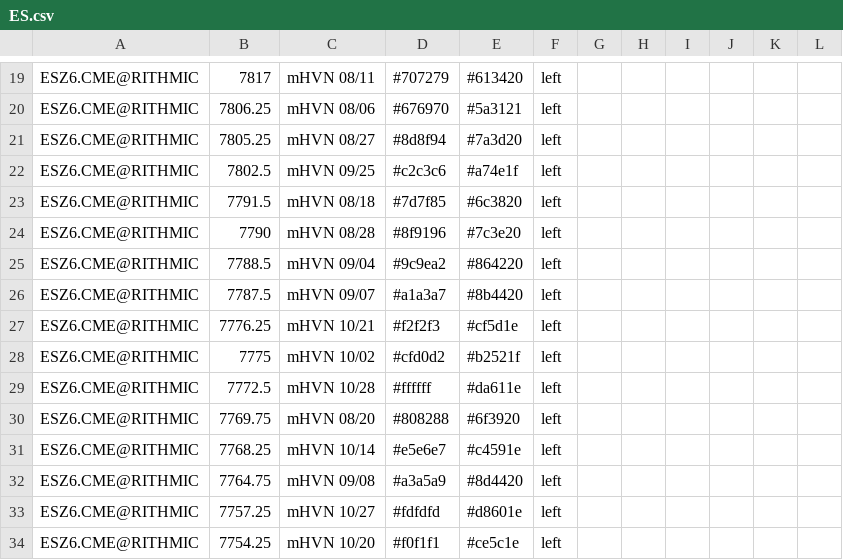
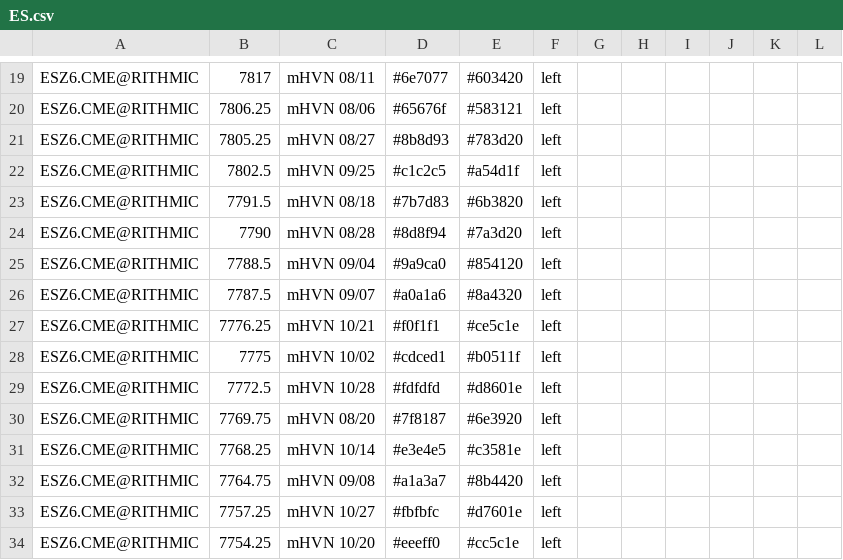
Before and after one commit to Thinkwithbookmap/Cloud-notes, a CSV file: ES.csv, drawn as a sheet; only a part is shown, gaps mark what is left out; the diff covers the shown part only; the diff names each change by its address in the sheet, - before the commit and + after, or states it on an @@ line.

```diff
--- a/ES.csv
+++ b/ES.csv
-D19: #707279
+D19: #6e7077
-E19: #613420
+E19: #603420
-D20: #676970
+D20: #65676f
-E20: #5a3121
+E20: #583121
-D21: #8d8f94
+D21: #8b8d93
-E21: #7a3d20
+E21: #783d20
-D22: #c2c3c6
+D22: #c1c2c5
-E22: #a74e1f
+E22: #a54d1f
-D23: #7d7f85
+D23: #7b7d83
-E23: #6c3820
+E23: #6b3820
-D24: #8f9196
+D24: #8d8f94
-E24: #7c3e20
+E24: #7a3d20
-D25: #9c9ea2
+D25: #9a9ca0
-E25: #864220
+E25: #854120
-D26: #a1a3a7
+D26: #a0a1a6
-E26: #8b4420
+E26: #8a4320
-D27: #f2f2f3
+D27: #f0f1f1
-E27: #cf5d1e
+E27: #ce5c1e
-D28: #cfd0d2
+D28: #cdced1
-E28: #b2521f
+E28: #b0511f
-D29: #ffffff
+D29: #fdfdfd
-E29: #da611e
+E29: #d8601e
-D30: #808288
+D30: #7f8187
-E30: #6f3920
+E30: #6e3920
-D31: #e5e6e7
+D31: #e3e4e5
-E31: #c4591e
+E31: #c3581e
-D32: #a3a5a9
+D32: #a1a3a7
-E32: #8d4420
+E32: #8b4420
-D33: #fdfdfd
+D33: #fbfbfc
-E33: #d8601e
+E33: #d7601e
-D34: #f0f1f1
+D34: #eeeff0
-E34: #ce5c1e
+E34: #cc5c1e
```
Also changed, not shown: 1 added row, 1 removed row and 70 edited cells elsewhere in this file, ESno.csv, 1 other file.
